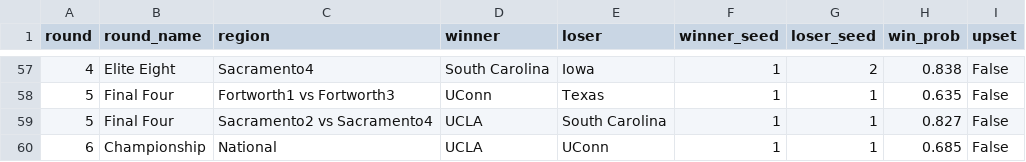
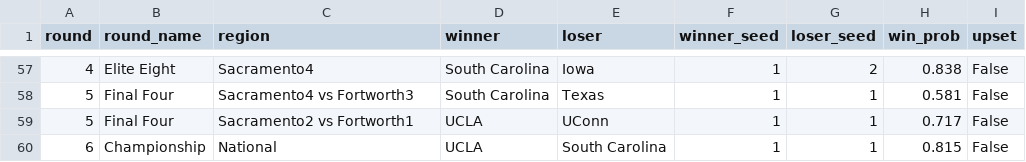
Before and after one commit to CHammerData/AI-Tournament-Predictions, a CSV file: bracket/brackets/womens_2026.csv, drawn as a sheet; only a part is shown, gaps mark what is left out; the diff covers the shown part only.

Commit message:
feat: Monte Carlo bracket simulation with per-team probability distributions
- Pre-computes all 3,540 pairwise win probabilities in one batched model call
- Runs 10,000 stochastic simulations to derive realistic reach probabilities
  for every team at every round
- Outputs championship%, Final Four%, Elite Eight% per team
- Adds expected ESPN score metric (bracket score ceiling = 1920 pts)
- 2026 predictions:
  Mens: Michigan 55% champion, Duke 25%, Arizona 12%
        Expected ESPN score: 1263/1920
  Womens: UCLA 58% champion, UConn 19%, South Carolina 13%
          Expected ESPN score: 1415/1920

```diff
--- a/bracket/brackets/womens_2026.csv
+++ b/bracket/brackets/womens_2026.csv
@@ -57,4 +57,4 @@ round,round_name,region,winner,loser,winner_seed,loser_seed,win_prob,upset
 4,Elite Eight,Sacramento4,South Carolina,Iowa,1,2,0.838,False
-5,Final Four,Fortworth1 vs Fortworth3,UConn,Texas,1,1,0.635,False
-5,Final Four,Sacramento2 vs Sacramento4,UCLA,South Carolina,1,1,0.827,False
-6,Championship,National,UCLA,UConn,1,1,0.685,False
+5,Final Four,Sacramento4 vs Fortworth3,South Carolina,Texas,1,1,0.581,False
+5,Final Four,Sacramento2 vs Fortworth1,UCLA,UConn,1,1,0.717,False
+6,Championship,National,UCLA,South Carolina,1,1,0.815,False
```
Also changed, not shown: 21 moved rows elsewhere in this file, bracket/brackets/mens_2026.csv, 5 other files.
